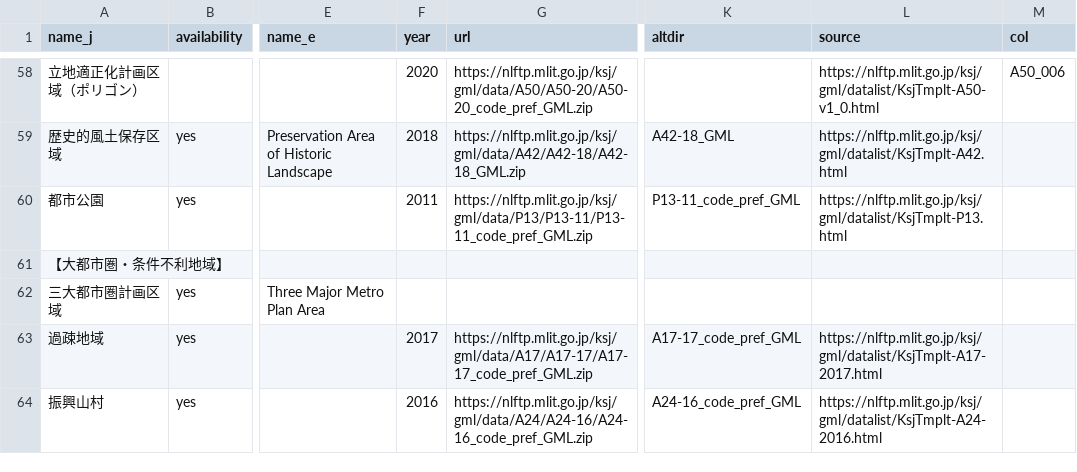
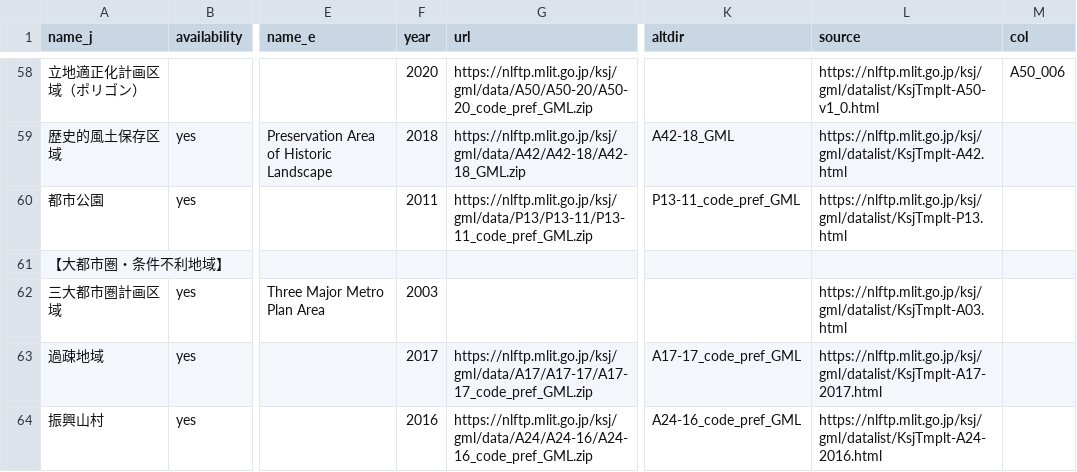
Before and after one commit to babayoshihiko/jpdata, a CSV file: csv/LandNumInfo.csv, drawn as a sheet; only a part is shown, gaps mark what is left out; the diff names each change by its address in the sheet, - before the commit and + after, or states it on an @@ line.

Commit message:
Fixed regional/year

```diff
--- a/csv/LandNumInfo.csv
+++ b/csv/LandNumInfo.csv
-F62 (year): (empty)
+F62 (year): 2003
-L62 (source): (empty)
+L62 (source): https://nlftp.mlit.go.jp/ksj/gml/datalist/KsjTmplt-A03.html
```
Also changed, not shown: 1 other file.
